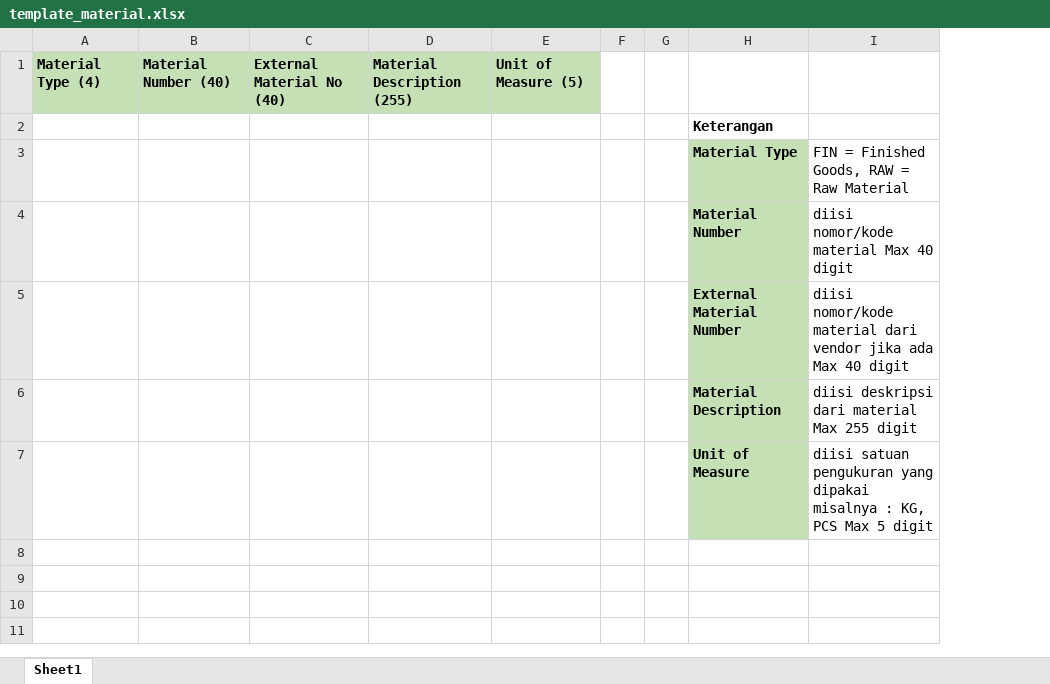
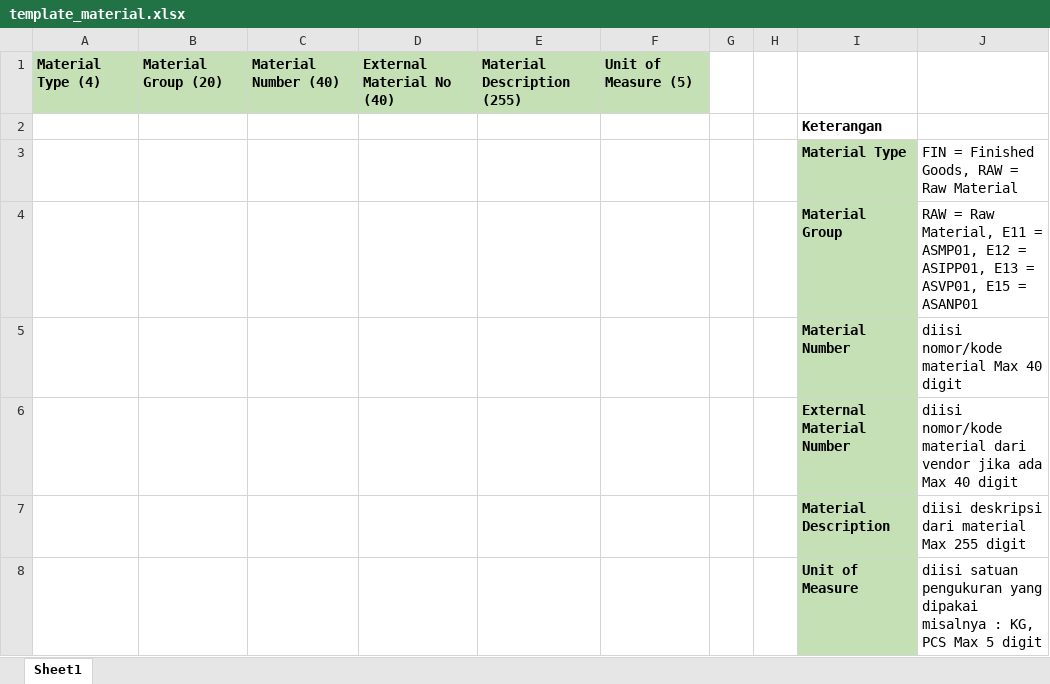
Before and after one commit to aisin-remote/dkp-project, an Excel workbook: im/media/template/template_material.xlsx, sheet Sheet1, drawn as a sheet; values as stored, in another font and other column widths than the file's, no borders; addresses are those after the commit; the diff names each change by its address in the sheet, - before the commit and + after, or states it on an @@ line.

```diff
--- a/im/media/template/template_material.xlsx (sheet Sheet1)
+++ b/im/media/template/template_material.xlsx (sheet Sheet1)
+column B, row 1: Material Group (20)
+row 4:  |  |  |  |  |  |  |  | Material Group | RAW = Raw Material, E11 = ASMP01, E12 = ASIPP01, E13 = ASVP01, E15 = ASANP01
```
Also changed, not shown: 19 other files.
